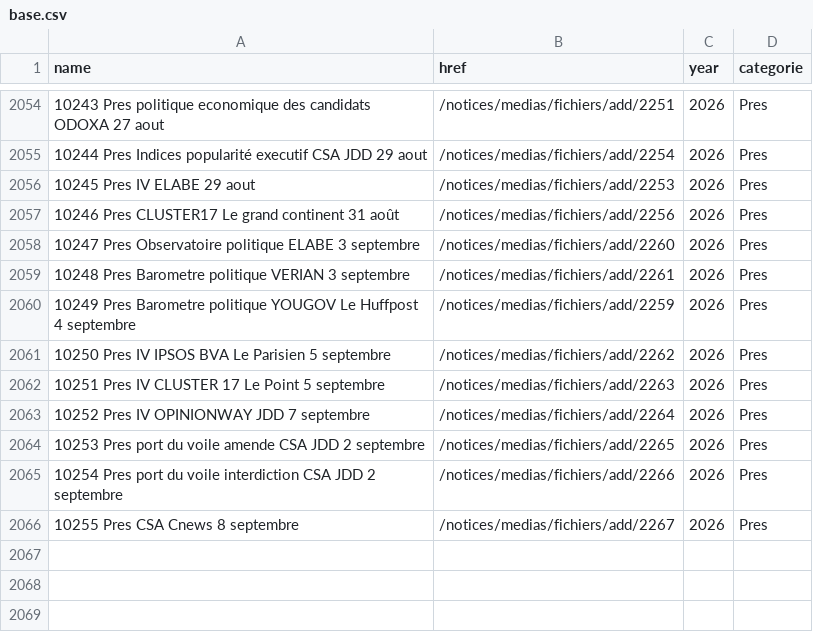
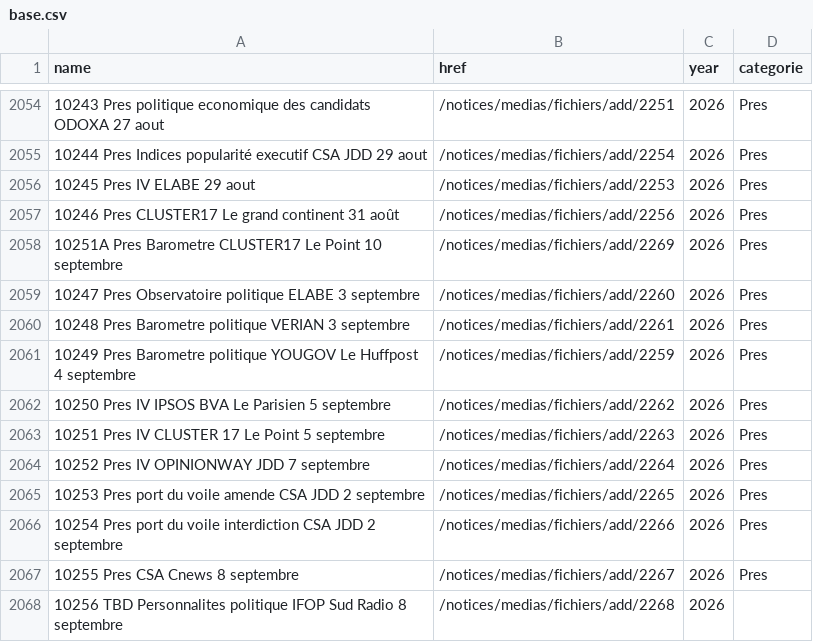
Before and after one commit to MieuxVoter/sondages-commission-index, a CSV file: base.csv, drawn as a sheet; only a part is shown, gaps mark what is left out.

```diff
--- a/base.csv
+++ b/base.csv
@@ -2057,2 +2057,3 @@ name,href,year,categorie
 10246 Pres CLUSTER17 Le grand continent 31 août,/notices/medias/fichiers/add/2256,2026,Pres
+10251A Pres Barometre CLUSTER17 Le Point 10 septembre,/notices/medias/fichiers/add/2269,2026,Pres
 10247 Pres Observatoire politique ELABE 3 septembre,/notices/medias/fichiers/add/2260,2026,Pres
@@ -2066 +2067,2 @@ name,href,year,categorie
 10255 Pres CSA Cnews 8 septembre,/notices/medias/fichiers/add/2267,2026,Pres
+10256 TBD Personnalites politique IFOP Sud Radio 8 septembre,/notices/medias/fichiers/add/2268,2026,
```
Also changed, not shown: files.csv, notices_catalog.csv, 2 other files.
